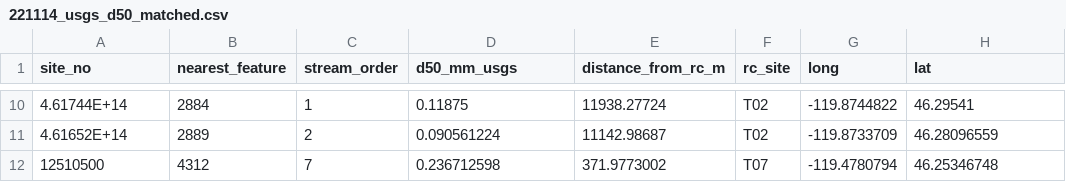
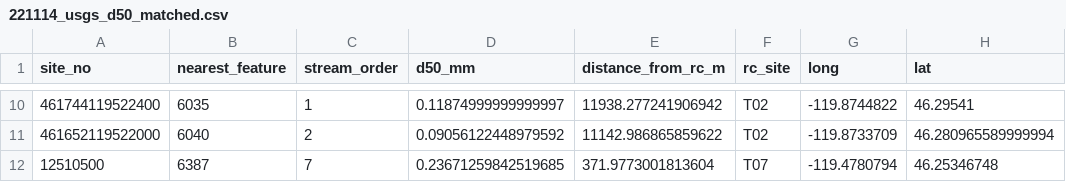
Before and after one commit to peterregier/d50_computer_vision, a CSV file: data/221114_usgs_d50_matched.csv, drawn as a sheet; only a part is shown, gaps mark what is left out; the diff covers the shown part only.

```diff
--- a/data/221114_usgs_d50_matched.csv
+++ b/data/221114_usgs_d50_matched.csv
@@ -1 +1 @@
-site_no,nearest_feature,stream_order,d50_mm_usgs,distance_from_rc_m,rc_site,long,lat
+site_no,nearest_feature,stream_order,d50_mm,distance_from_rc_m,rc_site,long,lat
@@ -10,3 +10,3 @@ site_no,nearest_feature,stream_order,d50_mm_usgs,distance_from_rc_m,rc_site,long
-4.61744E+14,2884,1,0.11875,11938.27724,T02,-119.8744822,46.29541
-4.61652E+14,2889,2,0.090561224,11142.98687,T02,-119.8733709,46.28096559
-12510500,4312,7,0.236712598,371.9773002,T07,-119.4780794,46.25346748
+461744119522400,6035,1,0.11874999999999997,11938.277241906942,T02,-119.8744822,46.29541
+461652119522000,6040,2,0.09056122448979592,11142.986865859622,T02,-119.8733709,46.280965589999994
+12510500,6387,7,0.23671259842519685,371.9773001813604,T07,-119.4780794,46.25346748
```
Also changed, not shown: 1 added row, 1 removed row and 30 edited cells elsewhere in this file, data/221115_rc2_master.csv, 26 other files.
